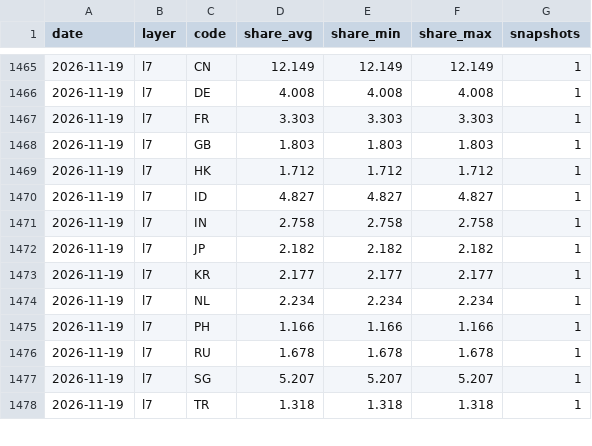
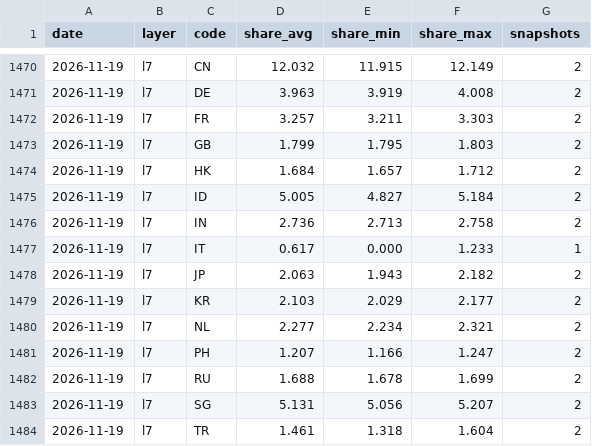
Before and after one commit to kiyo0630-cpu/compass-, a CSV file: attack-map/data/history/daily.csv, drawn as a sheet; only a part is shown, gaps mark what is left out; the diff covers the shown part only.

```diff
--- a/attack-map/data/history/daily.csv
+++ b/attack-map/data/history/daily.csv
@@ -1465,14 +1470,15 @@ date,layer,code,share_avg,share_min,share_max,snapshots
-2026-11-19,l7,CN,12.149,12.149,12.149,1
-2026-11-19,l7,DE,4.008,4.008,4.008,1
-2026-11-19,l7,FR,3.303,3.303,3.303,1
-2026-11-19,l7,GB,1.803,1.803,1.803,1
-2026-11-19,l7,HK,1.712,1.712,1.712,1
-2026-11-19,l7,ID,4.827,4.827,4.827,1
-2026-11-19,l7,IN,2.758,2.758,2.758,1
-2026-11-19,l7,JP,2.182,2.182,2.182,1
-2026-11-19,l7,KR,2.177,2.177,2.177,1
-2026-11-19,l7,NL,2.234,2.234,2.234,1
-2026-11-19,l7,PH,1.166,1.166,1.166,1
-2026-11-19,l7,RU,1.678,1.678,1.678,1
-2026-11-19,l7,SG,5.207,5.207,5.207,1
-2026-11-19,l7,TR,1.318,1.318,1.318,1
+2026-11-19,l7,CN,12.032,11.915,12.149,2
+2026-11-19,l7,DE,3.963,3.919,4.008,2
+2026-11-19,l7,FR,3.257,3.211,3.303,2
+2026-11-19,l7,GB,1.799,1.795,1.803,2
+2026-11-19,l7,HK,1.684,1.657,1.712,2
+2026-11-19,l7,ID,5.005,4.827,5.184,2
+2026-11-19,l7,IN,2.736,2.713,2.758,2
+2026-11-19,l7,IT,0.617,0.000,1.233,1
+2026-11-19,l7,JP,2.063,1.943,2.182,2
+2026-11-19,l7,KR,2.103,2.029,2.177,2
+2026-11-19,l7,NL,2.277,2.234,2.321,2
+2026-11-19,l7,PH,1.207,1.166,1.247,2
+2026-11-19,l7,RU,1.688,1.678,1.699,2
+2026-11-19,l7,SG,5.131,5.056,5.207,2
+2026-11-19,l7,TR,1.461,1.318,1.604,2
```
Also changed, not shown: 5 added rows and 45 edited cells elsewhere in this file, 4 other files.
